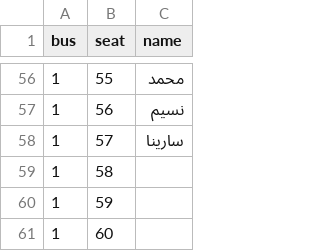
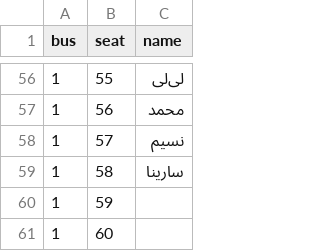
Before and after one commit to samdaraei1-hue/bus-seats, a CSV file: seats.csv, drawn as a sheet; only a part is shown, gaps mark what is left out; the diff covers the shown part only.

Commit message:
Update seats.csv

```diff
--- a/seats.csv
+++ b/seats.csv
@@ -56,5 +56,5 @@ bus,seat,name
-1,55,محمد
-1,56,نسیم
-1,57,سارینا
-1,58,
+1,55,لی‌لی
+1,56,محمد
+1,57,نسیم
+1,58,سارینا
 1,59,
```
Also changed, not shown: 27 edited cells elsewhere in this file.
